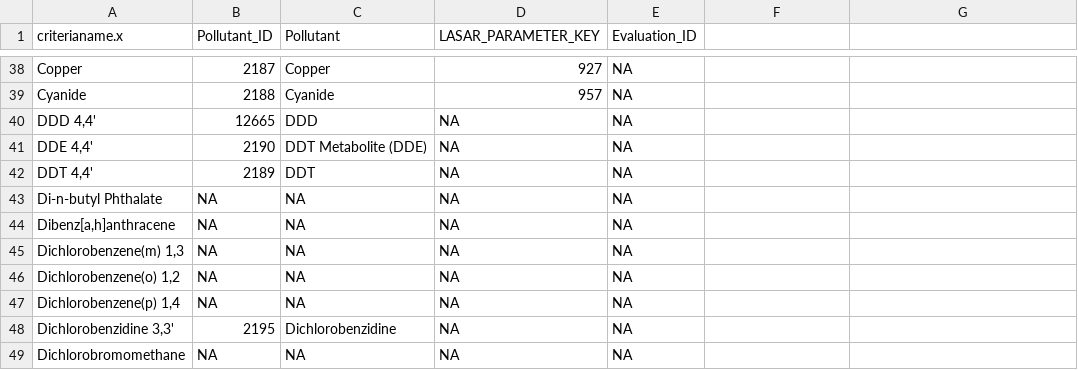
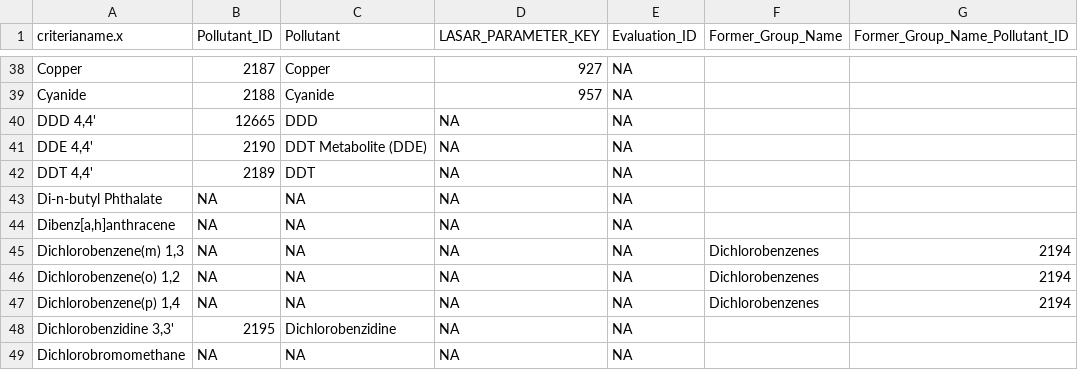
Before and after one commit to petertbryant/ToxicsRedo, a CSV file: Criteria_Pollutant_Lookup.csv, drawn as a sheet; only a part is shown, gaps mark what is left out; the diff names each change by its address in the sheet, - before the commit and + after, or states it on an @@ line.

```diff
--- a/Criteria_Pollutant_Lookup.csv
+++ b/Criteria_Pollutant_Lookup.csv
-F1: (empty)
+F1: Former_Group_Name
-G1: (empty)
+G1: Former_Group_Name_Pollutant_ID
-F45:F47 (Former_Group_Name): (empty)
+F45:F47 (Former_Group_Name): Dichlorobenzenes
-G45:G47 (Former_Group_Name_Pollutant_ID): (empty)
+G45:G47 (Former_Group_Name_Pollutant_ID): 2194
```
Also changed, not shown: LASAR_WQP_Mercury_fish_tissue.csv, 11 other files.
